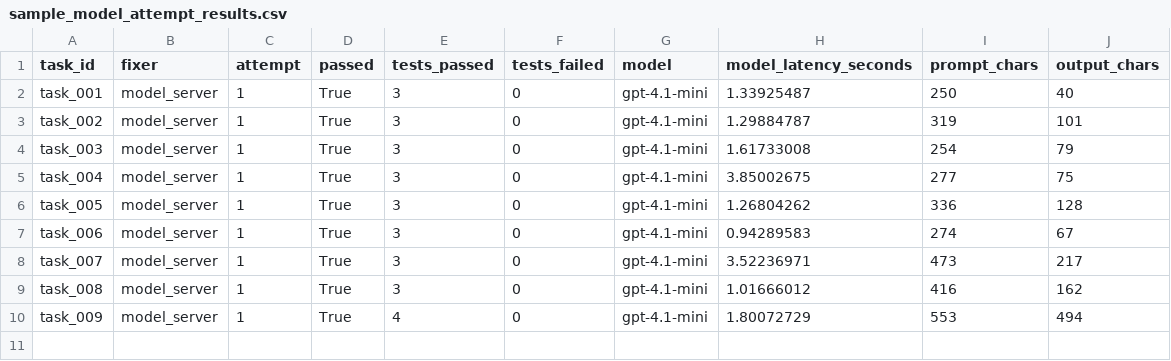
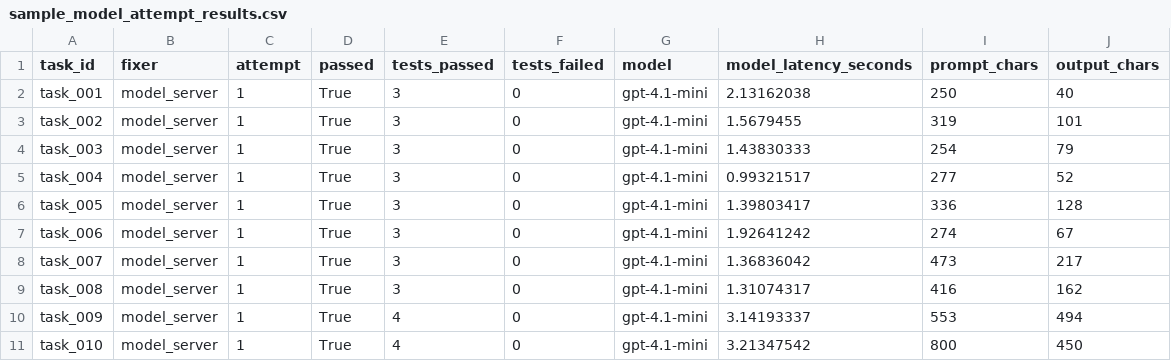
Before and after one commit to SakshamMaggo/cache-aware-coding-agent-benchmark, a CSV file: examples/sample_model_attempt_results.csv, drawn as a sheet.

```diff
--- a/examples/sample_model_attempt_results.csv
+++ b/examples/sample_model_attempt_results.csv
@@ -1,10 +1,11 @@
 task_id,fixer,attempt,passed,tests_passed,tests_failed,model,model_latency_seconds,prompt_chars,output_chars
-task_001,model_server,1,True,3,0,gpt-4.1-mini,1.33925487,250,40
-task_002,model_server,1,True,3,0,gpt-4.1-mini,1.29884787,319,101
-task_003,model_server,1,True,3,0,gpt-4.1-mini,1.61733008,254,79
-task_004,model_server,1,True,3,0,gpt-4.1-mini,3.85002675,277,75
-task_005,model_server,1,True,3,0,gpt-4.1-mini,1.26804262,336,128
-task_006,model_server,1,True,3,0,gpt-4.1-mini,0.94289583,274,67
-task_007,model_server,1,True,3,0,gpt-4.1-mini,3.52236971,473,217
-task_008,model_server,1,True,3,0,gpt-4.1-mini,1.01666012,416,162
-task_009,model_server,1,True,4,0,gpt-4.1-mini,1.80072729,553,494
+task_001,model_server,1,True,3,0,gpt-4.1-mini,2.13162038,250,40
+task_002,model_server,1,True,3,0,gpt-4.1-mini,1.5679455,319,101
+task_003,model_server,1,True,3,0,gpt-4.1-mini,1.43830333,254,79
+task_004,model_server,1,True,3,0,gpt-4.1-mini,0.99321517,277,52
+task_005,model_server,1,True,3,0,gpt-4.1-mini,1.39803417,336,128
+task_006,model_server,1,True,3,0,gpt-4.1-mini,1.92641242,274,67
+task_007,model_server,1,True,3,0,gpt-4.1-mini,1.36836042,473,217
+task_008,model_server,1,True,3,0,gpt-4.1-mini,1.31074317,416,162
+task_009,model_server,1,True,4,0,gpt-4.1-mini,3.14193337,553,494
+task_010,model_server,1,True,4,0,gpt-4.1-mini,3.21347542,800,450
```
Also changed, not shown: examples/sample_model_repair_results.csv, 6 other files.
